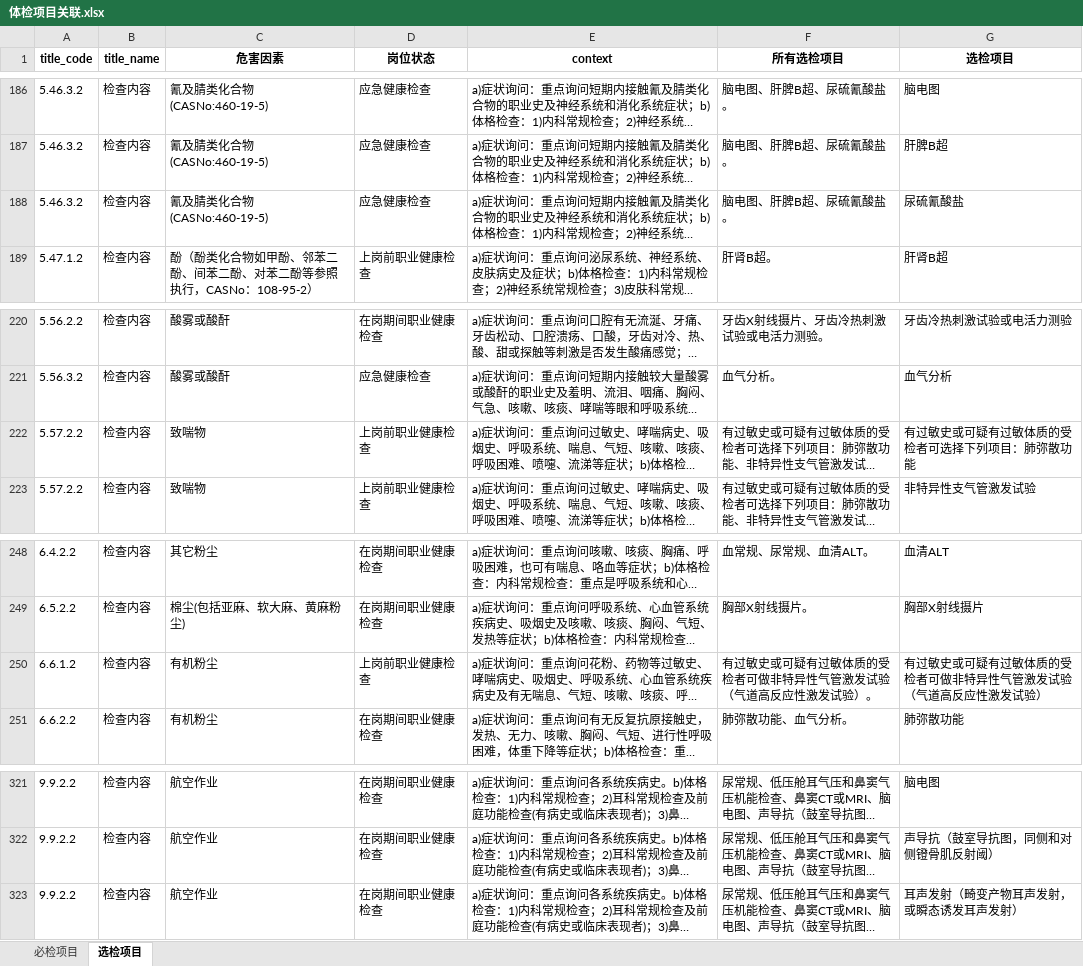
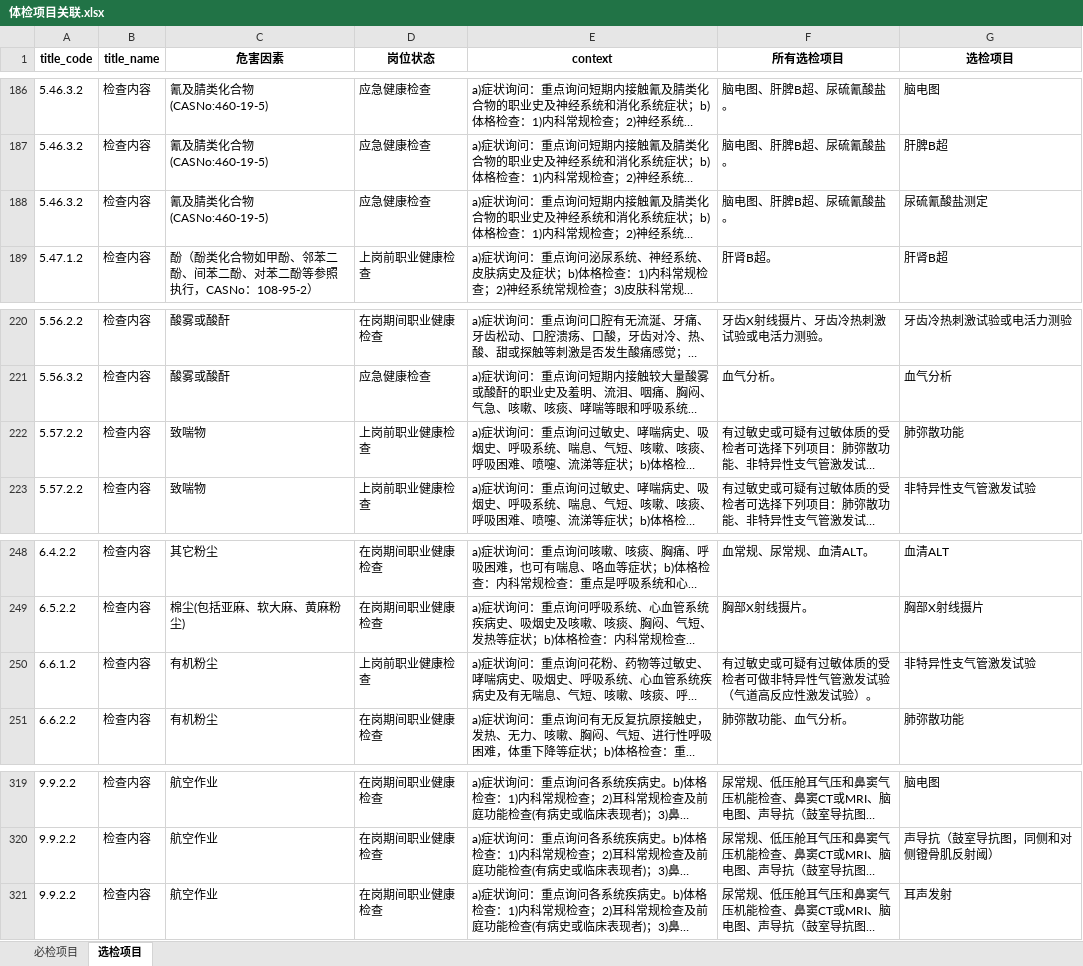
Before and after one commit to msun-jxch/oh, an Excel workbook: res/体检项目关联.xlsx, sheet 选检项目, drawn as a sheet; only a part is shown, gaps mark what is left out; long unchanged cells end in …; values as stored, in another font and other column widths than the file's, no borders; addresses are those after the commit; the diff covers the shown part only; the diff names each change by its address in the sheet, - before the commit and + after, or states it on an @@ line.

```diff
--- a/res/体检项目关联.xlsx (sheet 选检项目)
+++ b/res/体检项目关联.xlsx (sheet 选检项目)
-G188 (选检项目): 尿硫氰酸盐
+G188 (选检项目): 尿硫氰酸盐测定
-G222 (选检项目): 有过敏史或可疑有过敏体质的受检者可选择下列项目：肺弥散功能
+G222 (选检项目): 肺弥散功能
-G250 (选检项目): 有过敏史或可疑有过敏体质的受检者可做非特异性气管激发试验（气道高反应性激发试验）
+G250 (选检项目): 非特异性支气管激发试验
-G321 (选检项目): 耳声发射（畸变产物耳声发射，或瞬态诱发耳声发射）
+G321 (选检项目): 耳声发射
```
Also changed, not shown: 2 removed rows and 14 edited cells elsewhere in this sheet, res/temp_dict_order_extend_df.xlsx, res/temp_hazard_vs_bjxm_df.xlsx, 2 other files.
